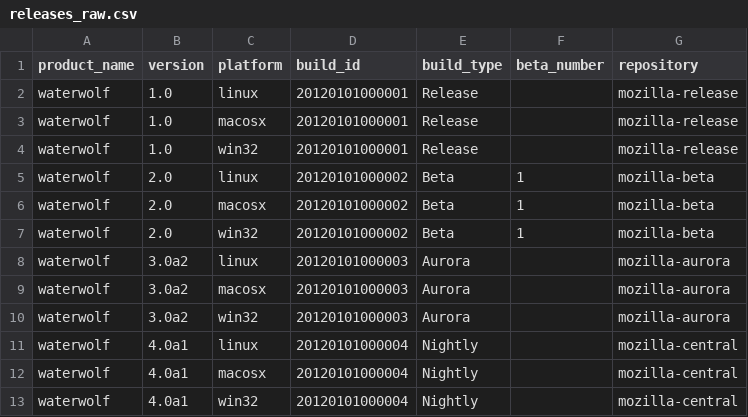
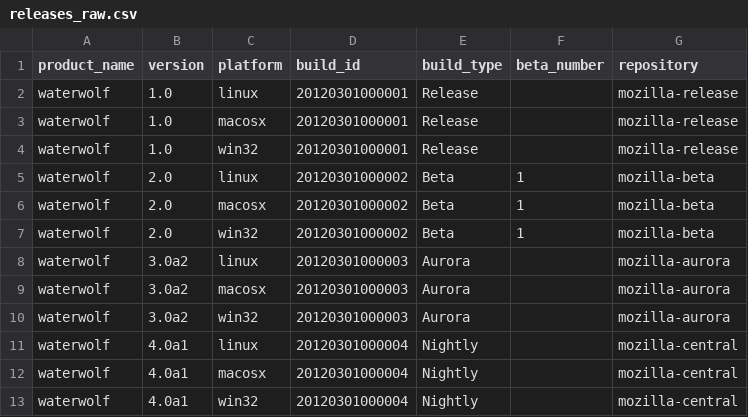
Before and after one commit to mozilla-services/socorro, a CSV file: tools/dataload/releases_raw.csv, drawn as a sheet.

```diff
--- a/tools/dataload/releases_raw.csv
+++ b/tools/dataload/releases_raw.csv
@@ -1,13 +1,13 @@
 product_name,version,platform,build_id,build_type,beta_number,repository
-waterwolf,1.0,linux,20120101000001,Release,,mozilla-release
-waterwolf,1.0,macosx,20120101000001,Release,,mozilla-release
-waterwolf,1.0,win32,20120101000001,Release,,mozilla-release
-waterwolf,2.0,linux,20120101000002,Beta,1,mozilla-beta
-waterwolf,2.0,macosx,20120101000002,Beta,1,mozilla-beta
-waterwolf,2.0,win32,20120101000002,Beta,1,mozilla-beta
-waterwolf,3.0a2,linux,20120101000003,Aurora,,mozilla-aurora
-waterwolf,3.0a2,macosx,20120101000003,Aurora,,mozilla-aurora
-waterwolf,3.0a2,win32,20120101000003,Aurora,,mozilla-aurora
-waterwolf,4.0a1,linux,20120101000004,Nightly,,mozilla-central
-waterwolf,4.0a1,macosx,20120101000004,Nightly,,mozilla-central
-waterwolf,4.0a1,win32,20120101000004,Nightly,,mozilla-central
+waterwolf,1.0,linux,20120301000001,Release,,mozilla-release
+waterwolf,1.0,macosx,20120301000001,Release,,mozilla-release
+waterwolf,1.0,win32,20120301000001,Release,,mozilla-release
+waterwolf,2.0,linux,20120301000002,Beta,1,mozilla-beta
+waterwolf,2.0,macosx,20120301000002,Beta,1,mozilla-beta
+waterwolf,2.0,win32,20120301000002,Beta,1,mozilla-beta
+waterwolf,3.0a2,linux,20120301000003,Aurora,,mozilla-aurora
+waterwolf,3.0a2,macosx,20120301000003,Aurora,,mozilla-aurora
+waterwolf,3.0a2,win32,20120301000003,Aurora,,mozilla-aurora
+waterwolf,4.0a1,linux,20120301000004,Nightly,,mozilla-central
+waterwolf,4.0a1,macosx,20120301000004,Nightly,,mozilla-central
+waterwolf,4.0a1,win32,20120301000004,Nightly,,mozilla-central
```
Also changed, not shown: tools/dataload/raw_adu.csv, tools/dataload/reports.csv.
